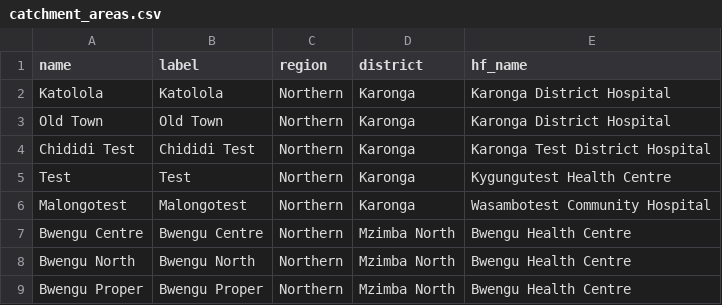
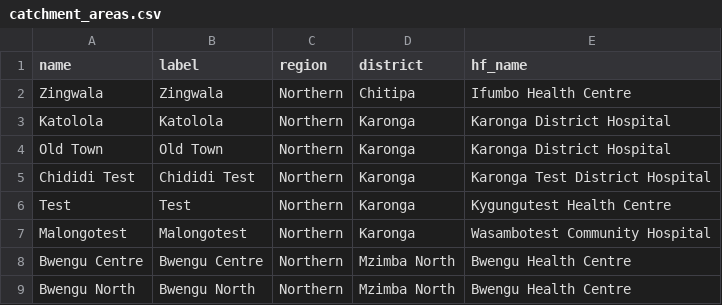
Before and after one commit to shinobi-hunter/kobo-media, a CSV file: village_configuration/catchment_areas.csv, drawn as a sheet; only a part is shown; the shorter side is filled out with more unchanged rows.

Commit message:
Sync Sorted Media

```diff
--- a/village_configuration/catchment_areas.csv
+++ b/village_configuration/catchment_areas.csv
@@ -1,2 +1,3 @@
 "name","label","region","district","hf_name"
+"Zingwala","Zingwala","Northern","Chitipa","Ifumbo Health Centre"
 "Katolola","Katolola","Northern","Karonga","Karonga District Hospital"
```
